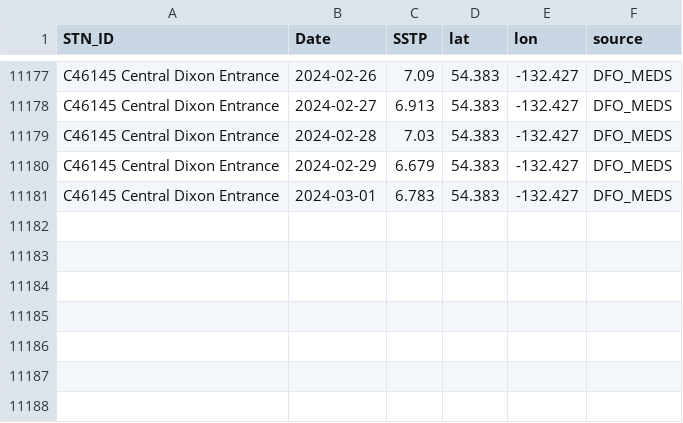
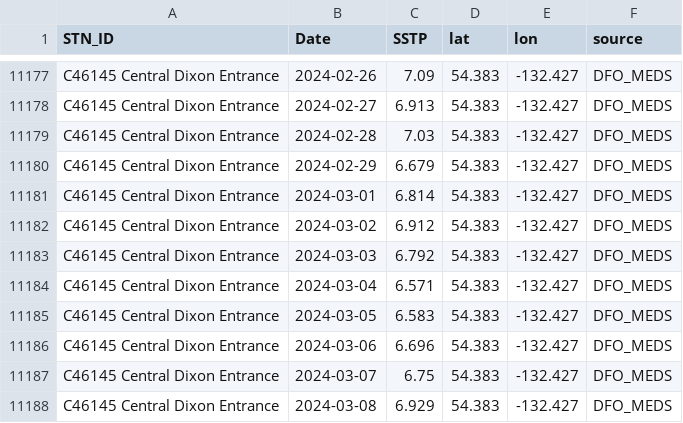
Before and after one commit to IOS-OSD-DPG/Pacific_SST_Monitoring, a CSV file: data/buoy_ST_daily/ECCC_Buoy_ST_Daily_Avg_C46145_Central_Dixon_Entrance.csv, drawn as a sheet; only a part is shown, gaps mark what is left out.

```diff
--- a/data/buoy_ST_daily/ECCC_Buoy_ST_Daily_Avg_C46145_Central_Dixon_Entrance.csv
+++ b/data/buoy_ST_daily/ECCC_Buoy_ST_Daily_Avg_C46145_Central_Dixon_Entrance.csv
@@ -11180,2 +11180,9 @@
 "C46145 Central Dixon Entrance",2024-02-29,6.679,54.383,-132.427,"DFO_MEDS"
-"C46145 Central Dixon Entrance",2024-03-01,6.783,54.383,-132.427,"DFO_MEDS"
+"C46145 Central Dixon Entrance",2024-03-01,6.814,54.383,-132.427,"DFO_MEDS"
+"C46145 Central Dixon Entrance",2024-03-02,6.912,54.383,-132.427,"DFO_MEDS"
+"C46145 Central Dixon Entrance",2024-03-03,6.792,54.383,-132.427,"DFO_MEDS"
+"C46145 Central Dixon Entrance",2024-03-04,6.571,54.383,-132.427,"DFO_MEDS"
+"C46145 Central Dixon Entrance",2024-03-05,6.583,54.383,-132.427,"DFO_MEDS"
+"C46145 Central Dixon Entrance",2024-03-06,6.696,54.383,-132.427,"DFO_MEDS"
+"C46145 Central Dixon Entrance",2024-03-07,6.75,54.383,-132.427,"DFO_MEDS"
+"C46145 Central Dixon Entrance",2024-03-08,6.929,54.383,-132.427,"DFO_MEDS"
```
Also changed, not shown: data/buoy_ST_daily/ECCC_Buoy_ST_Daily_Avg_C46147_S_Moresby.csv, data/buoy_ST_daily/ECCC_Buoy_ST_Daily_Avg_C46181_Nanakwa_Shoal.csv, 29 other files.
